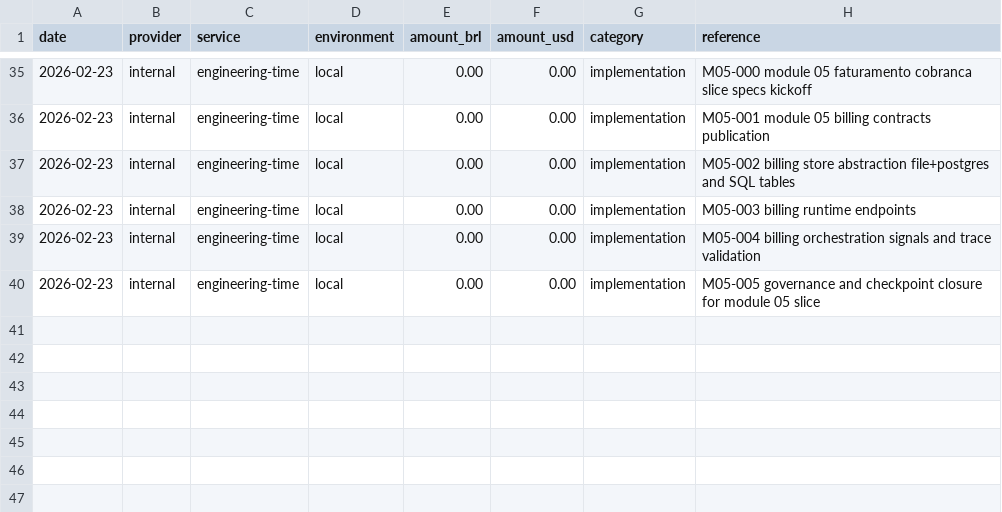
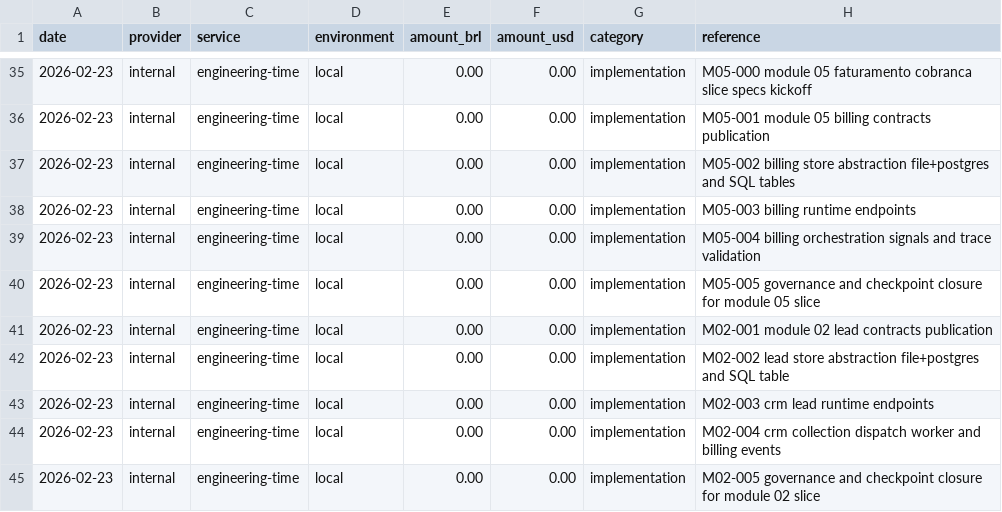
Before and after one commit to lucasricardolebre1984/SaaS, a CSV file: .specs/project/costlog.csv, drawn as a sheet; only a part is shown, gaps mark what is left out.

```diff
--- a/.specs/project/costlog.csv
+++ b/.specs/project/costlog.csv
@@ -40 +40,6 @@ date,provider,service,environment,amount_brl,amount_usd,category,reference
 2026-02-23,internal,engineering-time,local,0.00,0.00,implementation,M05-005 governance and checkpoint closure for module 05 slice
+2026-02-23,internal,engineering-time,local,0.00,0.00,implementation,M02-001 module 02 lead contracts publication
+2026-02-23,internal,engineering-time,local,0.00,0.00,implementation,M02-002 lead store abstraction file+postgres and SQL table
+2026-02-23,internal,engineering-time,local,0.00,0.00,implementation,M02-003 crm lead runtime endpoints
+2026-02-23,internal,engineering-time,local,0.00,0.00,implementation,M02-004 crm collection dispatch worker and billing events
+2026-02-23,internal,engineering-time,local,0.00,0.00,implementation,M02-005 governance and checkpoint closure for module 02 slice
```
Also changed, not shown: .specs/project/worklog.csv, 21 other files.
